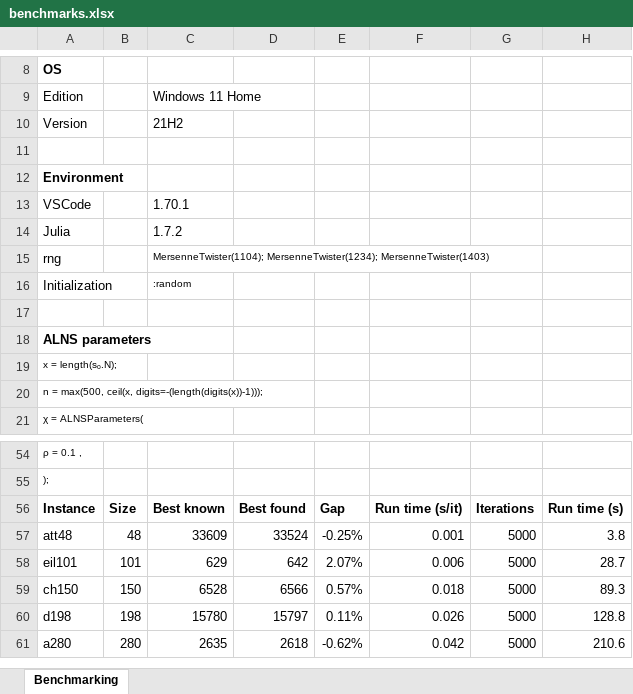
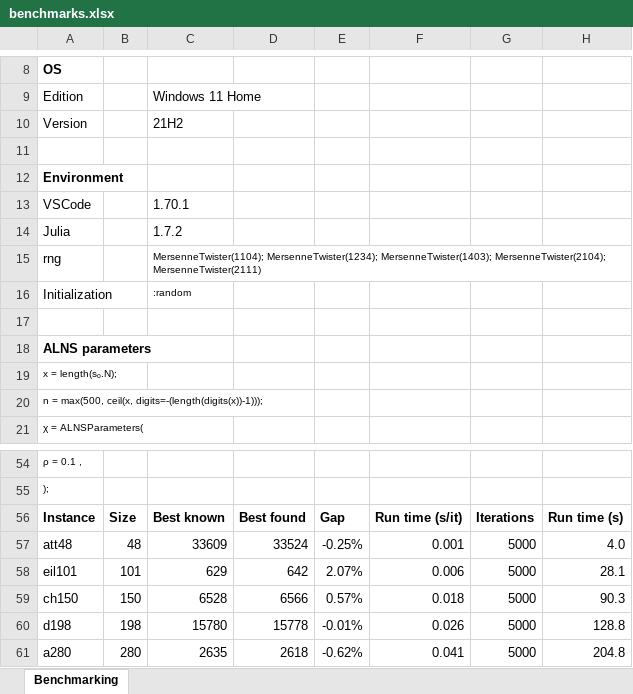
Before and after one commit to anmpahwa/TSP.jl, an Excel workbook: benchmarks.xlsx, sheet Benchmarking, drawn as a sheet; only a part is shown, gaps mark what is left out; values as stored, in another font and other column widths than the file's, no borders; the diff names each change by its address in the sheet, - before the commit and + after, or states it on an @@ line.

Commit message:
update benchmarks

```diff
--- a/benchmarks.xlsx (sheet Benchmarking)
+++ b/benchmarks.xlsx (sheet Benchmarking)
-C15: MersenneTwister(1104); MersenneTwister(1234); MersenneTwister(1403)
+C15: MersenneTwister(1104); MersenneTwister(1234); MersenneTwister(1403); MersenneTwister(2104); MersenneTwister(2111)
-H57: 3.8
+H57: 4.0
-H58: 28.7
+H58: 28.1
-H59: 89.3
+H59: 90.3
-D60: 15797
+D60: 15778
-E60: 0.11%
+E60: -0.01%
-F61: 0.042
+F61: 0.041
-H61: 210.6
+H61: 204.8
```
Also changed, not shown: formulas that keep their value.
